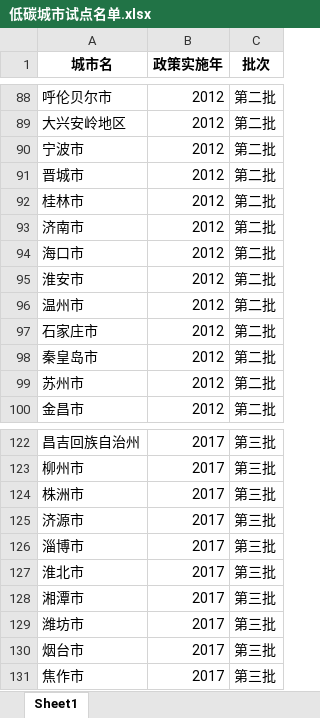
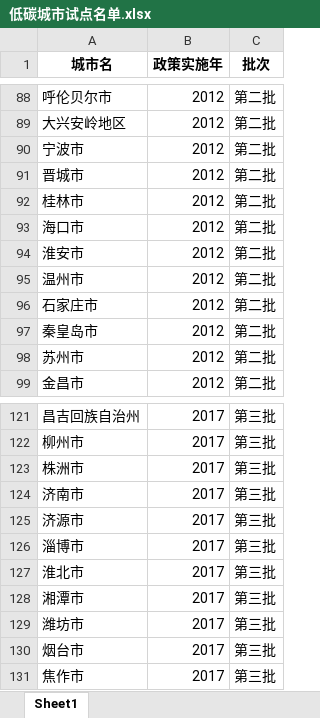
Before and after one commit to biechouwo-coder/did-0206, an Excel workbook: 低碳城市试点名单.xlsx, sheet Sheet1, drawn as a sheet; only a part is shown, gaps mark what is left out; values as stored, in another font and other column widths than the file's, no borders; removed rows and columns are numbered as before the commit, all else as after; the diff names each change by its address in the sheet, - before the commit and + after, or states it on an @@ line.

```diff
--- a/低碳城市试点名单.xlsx (sheet Sheet1)
+++ b/低碳城市试点名单.xlsx (sheet Sheet1)
-row 93: 济南市 | 2012 | 第二批
+row 124: 济南市 | 2017 | 第三批
```
Also changed, not shown: 1 other file.
